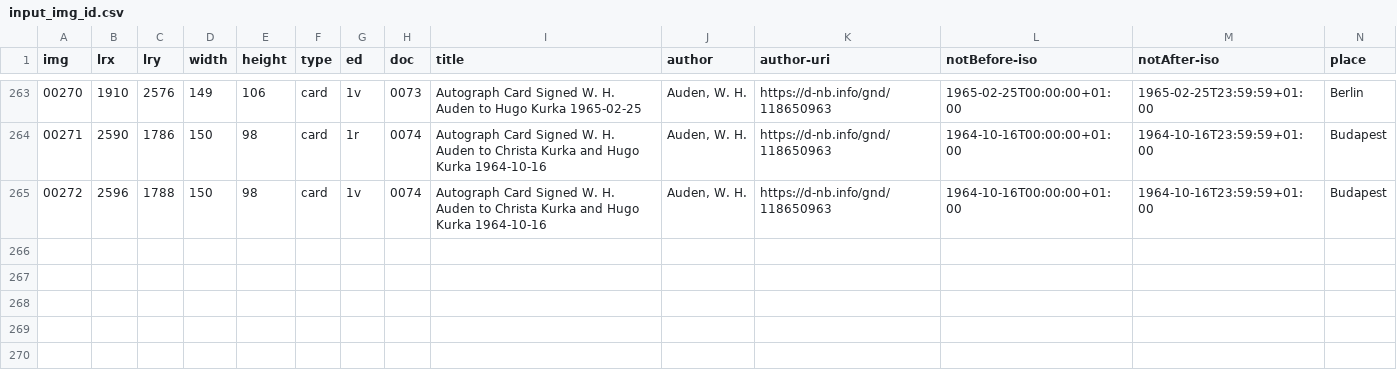
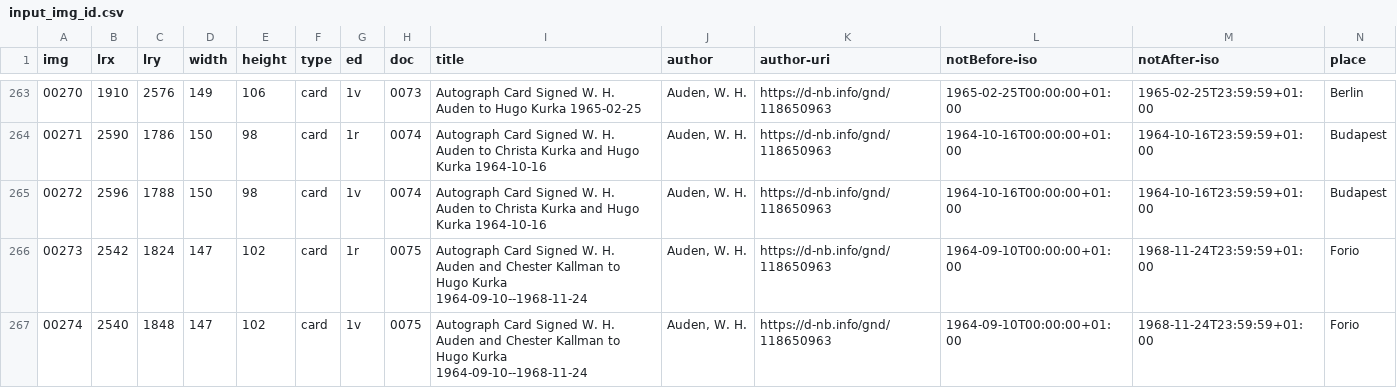
Before and after one commit to auden-in-austria-digital/aad-data, a CSV file: metadata/csv/input_img_id.csv, drawn as a sheet; only a part is shown, gaps mark what is left out; rows hold the shown columns only; the diff names each change by its address in the sheet, - before the commit and + after, or states it on an @@ line.

Commit message:
create metadata imgs 00273-00274

```diff
--- a/metadata/csv/input_img_id.csv
+++ b/metadata/csv/input_img_id.csv
+row 266: 00273 | 2542 | 1824 | 147 | 102 | card | 1r | 0075 | Autograph Card Signed W. H. Auden and Chester Kallman to Hugo Kurka 1964-09-10--1968-11-24 | Auden, W. H. | https://d-nb.info/gnd/118650963 | 1964-09-10T00:00:00+01:00 | 1968-11-24T23:59:59+01:00 | Forio
+row 267: 00274 | 2540 | 1848 | 147 | 102 | card | 1v | 0075 | Autograph Card Signed W. H. Auden and Chester Kallman to Hugo Kurka 1964-09-10--1968-11-24 | Auden, W. H. | https://d-nb.info/gnd/118650963 | 1964-09-10T00:00:00+01:00 | 1968-11-24T23:59:59+01:00 | Forio
```
